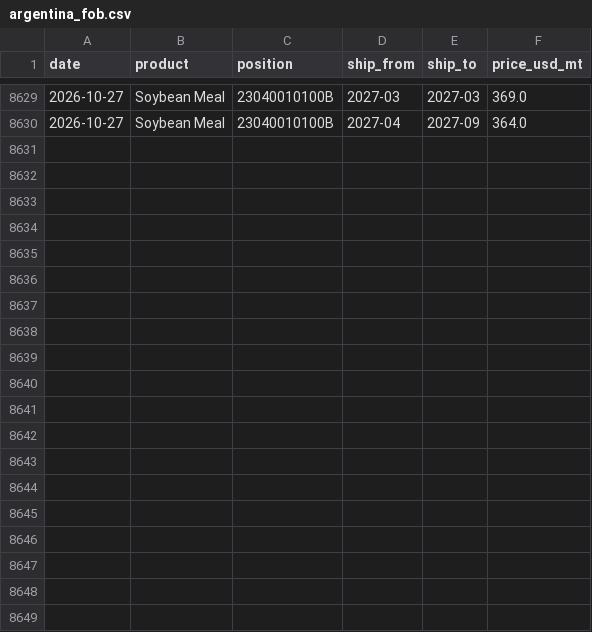
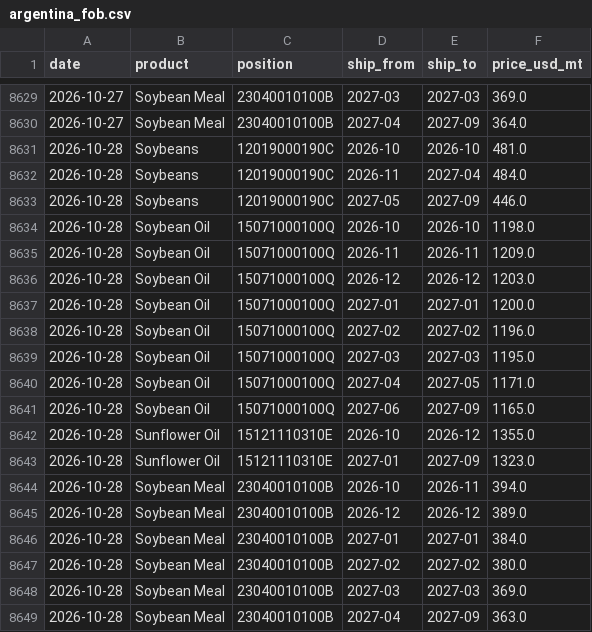
Before and after one commit to philipbergman6-glitch/Mirror-Market, a CSV file: data/history/argentina_fob.csv, drawn as a sheet; only a part is shown, gaps mark what is left out; the diff names each change by its address in the sheet, - before the commit and + after, or states it on an @@ line.

```diff
--- a/data/history/argentina_fob.csv
+++ b/data/history/argentina_fob.csv
+row 8631: 2026-10-28 | Soybeans | 12019000190C | 2026-10 | 2026-10 | 481.0
+row 8632: 2026-10-28 | Soybeans | 12019000190C | 2026-11 | 2027-04 | 484.0
+row 8633: 2026-10-28 | Soybeans | 12019000190C | 2027-05 | 2027-09 | 446.0
+row 8634: 2026-10-28 | Soybean Oil | 15071000100Q | 2026-10 | 2026-10 | 1198.0
+row 8635: 2026-10-28 | Soybean Oil | 15071000100Q | 2026-11 | 2026-11 | 1209.0
+row 8636: 2026-10-28 | Soybean Oil | 15071000100Q | 2026-12 | 2026-12 | 1203.0
+row 8637: 2026-10-28 | Soybean Oil | 15071000100Q | 2027-01 | 2027-01 | 1200.0
+row 8638: 2026-10-28 | Soybean Oil | 15071000100Q | 2027-02 | 2027-02 | 1196.0
+row 8639: 2026-10-28 | Soybean Oil | 15071000100Q | 2027-03 | 2027-03 | 1195.0
+row 8640: 2026-10-28 | Soybean Oil | 15071000100Q | 2027-04 | 2027-05 | 1171.0
+row 8641: 2026-10-28 | Soybean Oil | 15071000100Q | 2027-06 | 2027-09 | 1165.0
+row 8642: 2026-10-28 | Sunflower Oil | 15121110310E | 2026-10 | 2026-12 | 1355.0
+row 8643: 2026-10-28 | Sunflower Oil | 15121110310E | 2027-01 | 2027-09 | 1323.0
+row 8644: 2026-10-28 | Soybean Meal | 23040010100B | 2026-10 | 2026-11 | 394.0
+row 8645: 2026-10-28 | Soybean Meal | 23040010100B | 2026-12 | 2026-12 | 389.0
+row 8646: 2026-10-28 | Soybean Meal | 23040010100B | 2027-01 | 2027-01 | 384.0
+row 8647: 2026-10-28 | Soybean Meal | 23040010100B | 2027-02 | 2027-02 | 380.0
+row 8648: 2026-10-28 | Soybean Meal | 23040010100B | 2027-03 | 2027-03 | 369.0
+row 8649: 2026-10-28 | Soybean Meal | 23040010100B | 2027-04 | 2027-09 | 363.0
```
Also changed, not shown: data/history/brazil_spot_prices.csv, data/history/cyclone_source_status.csv, 12 other files.
